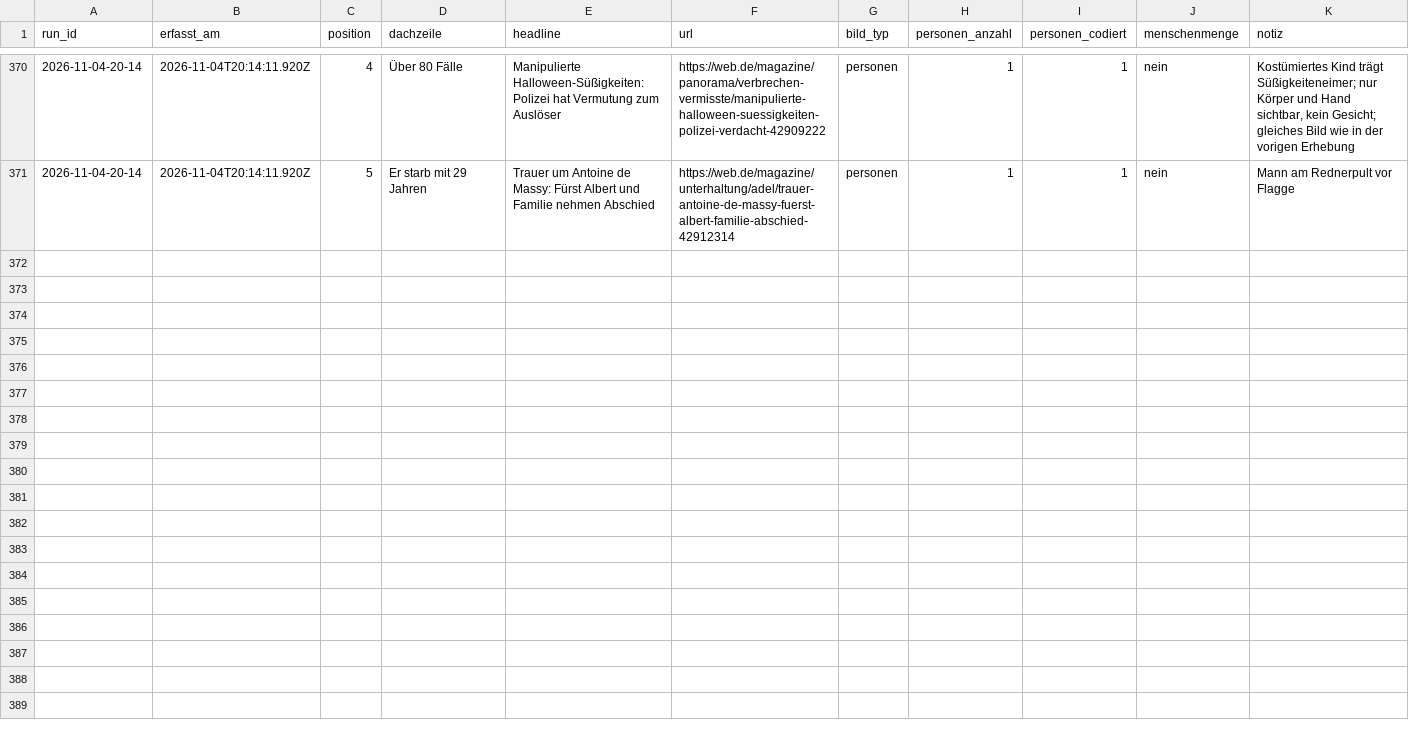
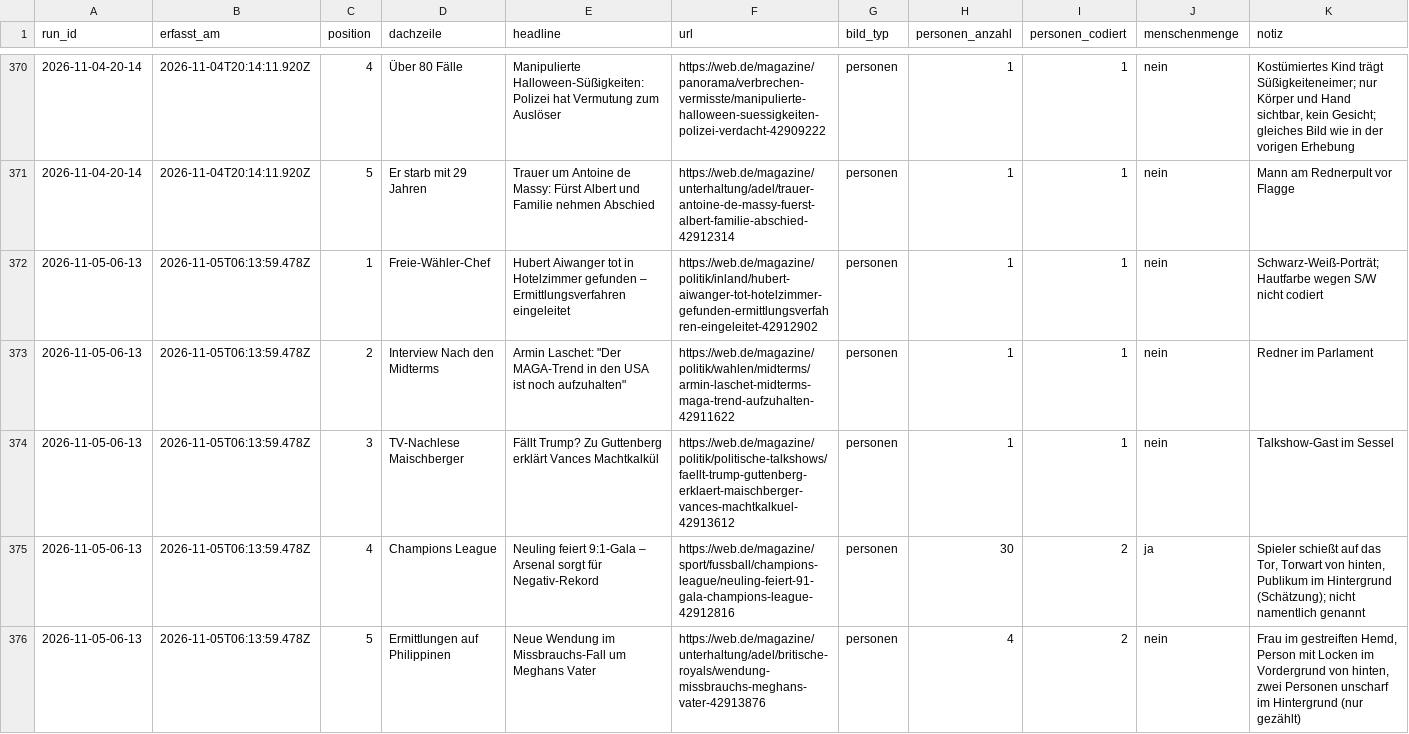
Before and after one commit to happkatharina71-bit/crmd, a CSV file: webde-monitor/data/teasers.csv, drawn as a sheet; only a part is shown, gaps mark what is left out.

```diff
--- a/webde-monitor/data/teasers.csv
+++ b/webde-monitor/data/teasers.csv
@@ -371 +371,6 @@ run_id,erfasst_am,position,dachzeile,headline,url,bild_typ,personen_anzahl,perso
 2026-11-04-20-14,2026-11-04T20:14:11.920Z,5,Er starb mit 29 Jahren,Trauer um Antoine de Massy: Fürst Albert und Familie nehmen Abschied,https://web.de/magazine/unterhaltung/adel/trauer-antoine-de-massy-fuerst-albert-familie-abschied-42912314,personen,1,1,nein,Mann am Rednerpult vor Flagge
+2026-11-05-06-13,2026-11-05T06:13:59.478Z,1,Freie-Wähler-Chef,Hubert Aiwanger tot in Hotelzimmer gefunden – Ermittlungsverfahren eingeleitet,https://web.de/magazine/politik/inland/hubert-aiwanger-tot-hotelzimmer-gefunden-ermittlungsverfahren-eingeleitet-42912902,personen,1,1,nein,"Schwarz-Weiß-Porträt; Hautfarbe wegen S/W nicht codiert"
+2026-11-05-06-13,2026-11-05T06:13:59.478Z,2,Interview Nach den Midterms,"Armin Laschet: ""Der MAGA-Trend in den USA ist noch aufzuhalten""",https://web.de/magazine/politik/wahlen/midterms/armin-laschet-midterms-maga-trend-aufzuhalten-42911622,personen,1,1,nein,Redner im Parlament
+2026-11-05-06-13,2026-11-05T06:13:59.478Z,3,TV-Nachlese Maischberger,Fällt Trump? Zu Guttenberg erklärt Vances Machtkalkül,https://web.de/magazine/politik/politische-talkshows/faellt-trump-guttenberg-erklaert-maischberger-vances-machtkalkuel-42913612,personen,1,1,nein,Talkshow-Gast im Sessel
+2026-11-05-06-13,2026-11-05T06:13:59.478Z,4,Champions League,Neuling feiert 9:1-Gala – Arsenal sorgt für Negativ-Rekord,https://web.de/magazine/sport/fussball/champions-league/neuling-feiert-91-gala-champions-league-42912816,personen,30,2,ja,"Spieler schießt auf das Tor, Torwart von hinten, Publikum im Hintergrund (Schätzung); nicht namentlich genannt"
+2026-11-05-06-13,2026-11-05T06:13:59.478Z,5,Ermittlungen auf Philippinen,Neue Wendung im Missbrauchs-Fall um Meghans Vater,https://web.de/magazine/unterhaltung/adel/britische-royals/wendung-missbrauchs-meghans-vater-42913876,personen,4,2,nein,"Frau im gestreiften Hemd, Person mit Locken im Vordergrund von hinten, zwei Personen unscharf im Hintergrund (nur gezählt)"
```
Also changed, not shown: webde-monitor/data/persons.csv, 7 other files.
